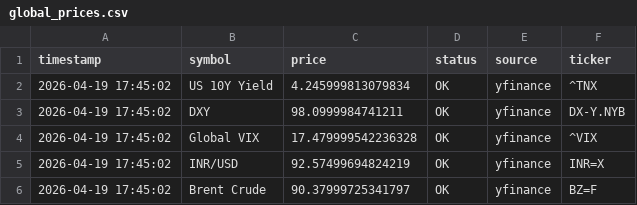
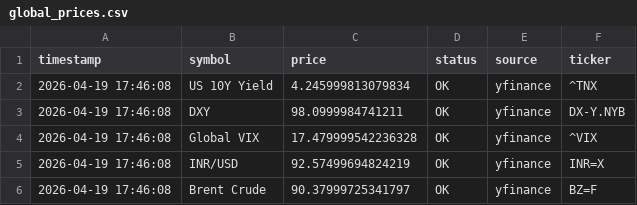
Before and after one commit to abhiarjun231-netizen/Engine-A-Dashboard, a CSV file: data/global_prices.csv, drawn as a sheet.

```diff
--- a/data/global_prices.csv
+++ b/data/global_prices.csv
@@ -1,6 +1,6 @@
 timestamp,symbol,price,status,source,ticker
-2026-04-19 17:45:02,US 10Y Yield,4.245999813079834,OK,yfinance,^TNX
-2026-04-19 17:45:02,DXY,98.0999984741211,OK,yfinance,DX-Y.NYB
-2026-04-19 17:45:02,Global VIX,17.479999542236328,OK,yfinance,^VIX
-2026-04-19 17:45:02,INR/USD,92.57499694824219,OK,yfinance,INR=X
-2026-04-19 17:45:02,Brent Crude,90.37999725341797,OK,yfinance,BZ=F
+2026-04-19 17:46:08,US 10Y Yield,4.245999813079834,OK,yfinance,^TNX
+2026-04-19 17:46:08,DXY,98.0999984741211,OK,yfinance,DX-Y.NYB
+2026-04-19 17:46:08,Global VIX,17.479999542236328,OK,yfinance,^VIX
+2026-04-19 17:46:08,INR/USD,92.57499694824219,OK,yfinance,INR=X
+2026-04-19 17:46:08,Brent Crude,90.37999725341797,OK,yfinance,BZ=F
```
Also changed, not shown: data/engine_a_score.csv, data/engine_b_prices.csv, 1 other file.
